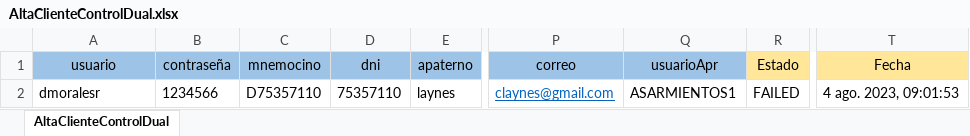
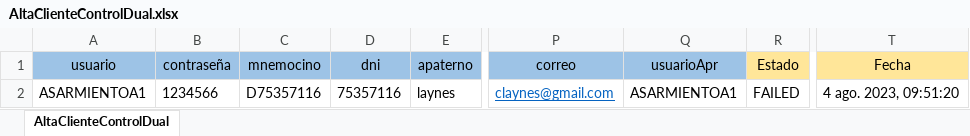
Before and after one commit to Valvaradomoreno/Regresion, an Excel workbook: src/Excel/entregable2/AltaClienteControlDual.xlsx, sheet AltaClienteControlDual, drawn as a sheet; only a part is shown, gaps mark what is left out; values as stored, in another font and other column widths than the file's, no borders; the diff names each change by its address in the sheet, - before the commit and + after, or states it on an @@ line.

```diff
--- a/src/Excel/entregable2/AltaClienteControlDual.xlsx (sheet AltaClienteControlDual)
+++ b/src/Excel/entregable2/AltaClienteControlDual.xlsx (sheet AltaClienteControlDual)
-A2 (usuario): dmoralesr
+A2 (usuario): ASARMIENTOA1
-C2 (mnemocino): D75357110
+C2 (mnemocino): D75357116
-D2 (dni): 75357110
+D2 (dni): 75357116
-Q2 (usuarioApr): ASARMIENTOS1
+Q2 (usuarioApr): ASARMIENTOA1
-T2 (Fecha): 4 ago. 2023, 09:01:53
+T2 (Fecha): 4 ago. 2023, 09:51:20
```
Also changed, not shown: src/Excel/entregable1/CancelacionAhorros.xlsx, 16 other files.
